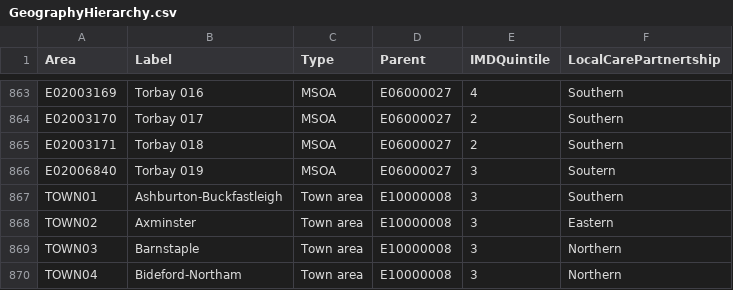
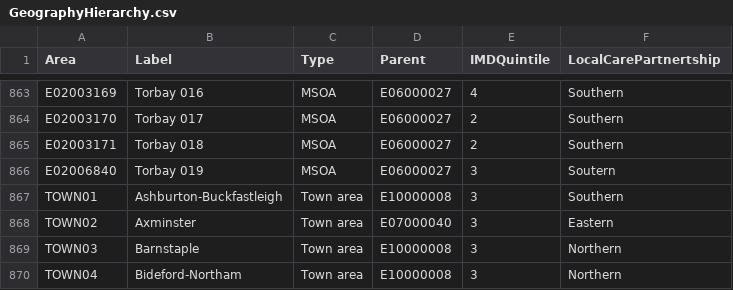
Before and after one commit to Devon-County-Council/jsna, a CSV file: GeographyHierarchy.csv, drawn as a sheet; only a part is shown, gaps mark what is left out.

Commit message:
Update GeographyHierarchy.csv

```diff
--- a/GeographyHierarchy.csv
+++ b/GeographyHierarchy.csv
@@ -867,3 +867,3 @@ E02006840,Torbay 019,MSOA,E06000027,3,Soutern
 TOWN01,Ashburton-Buckfastleigh,Town area,E10000008,3,Southern
-TOWN02,Axminster,Town area,E10000008,3,Eastern
+TOWN02,Axminster,Town area,E07000040,3,Eastern
 TOWN03,Barnstaple,Town area,E10000008,3,Northern
```
